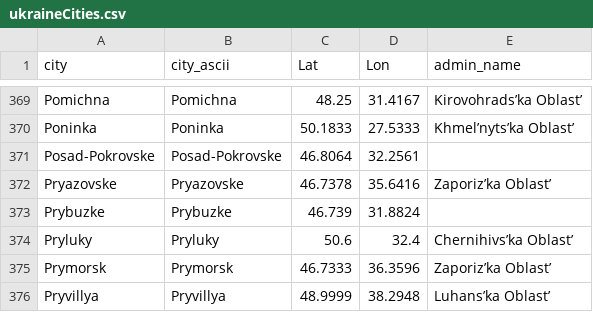
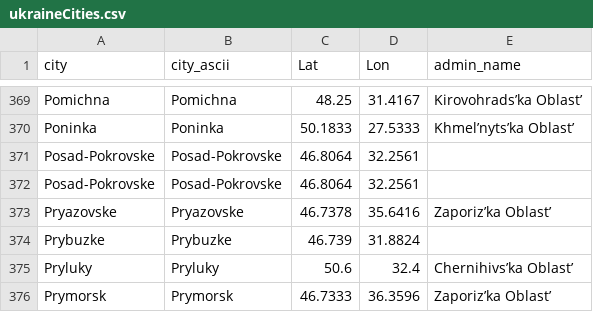
Before and after one commit to vi-enne/controlCitiesUkraine, a CSV file: ukraineCities.csv, drawn as a sheet; only a part is shown, gaps mark what is left out; the shorter side is filled out with more unchanged rows.

Commit message:
Update ukraineCities.csv

```diff
--- a/ukraineCities.csv
+++ b/ukraineCities.csv
@@ -371,2 +371,3 @@ Poninka,Poninka,50.1833,27.5333,Khmel’nyts’ka Oblast’
 Posad-Pokrovske ,Posad-Pokrovske ,46.8064,32.2561,
+Posad-Pokrovske,Posad-Pokrovske,46.8064,32.2561,
 Pryazovske,Pryazovske,46.7378,35.6416,Zaporiz’ka Oblast’
```
